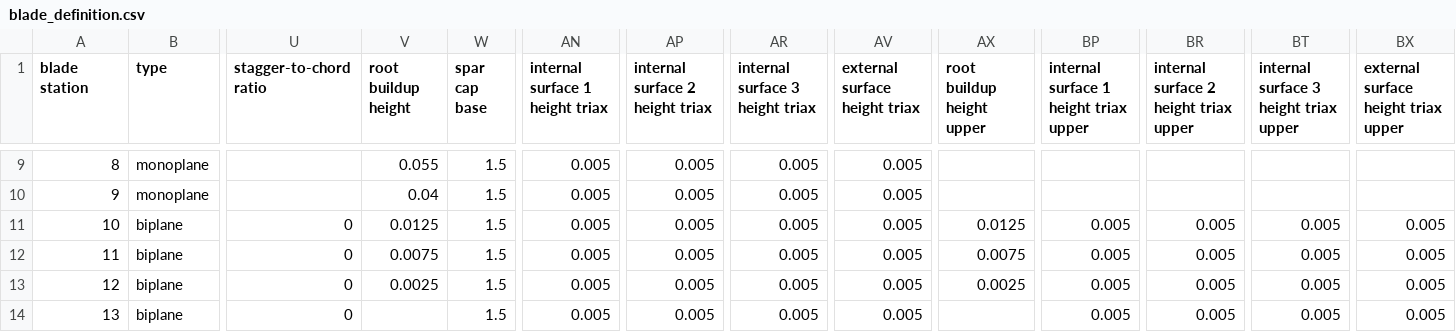
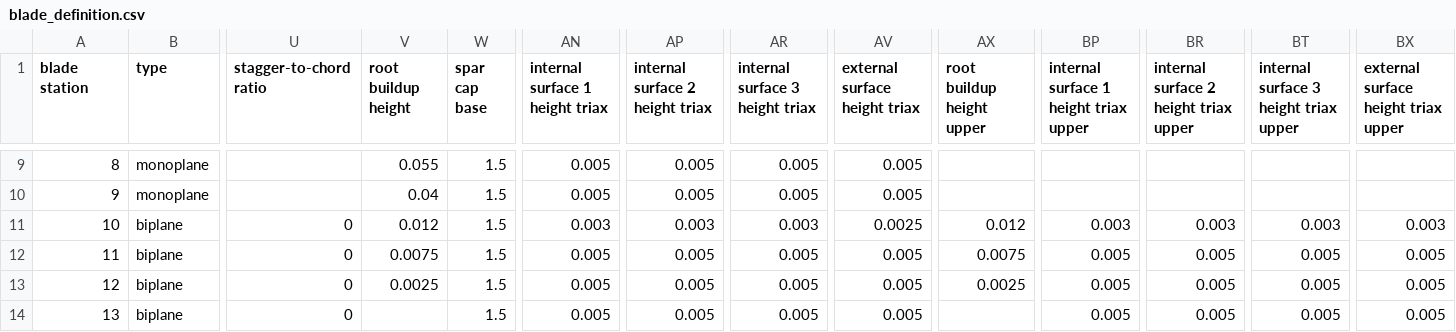
Before and after one commit to perryjohnson/biplaneblade, a CSV file: biplane_blade/blade_definition.csv, drawn as a sheet; only a part is shown, gaps mark what is left out; the diff names each change by its address in the sheet, - before the commit and + after, or states it on an @@ line.

```diff
--- a/biplane_blade/blade_definition.csv
+++ b/biplane_blade/blade_definition.csv
-V11 (root buildup height): 0.0125
+V11 (root buildup height): 0.012
-AN11 (internal surface 1 height triax): 0.005
+AN11 (internal surface 1 height triax): 0.003
-AP11 (internal surface 2 height triax): 0.005
+AP11 (internal surface 2 height triax): 0.003
-AR11 (internal surface 3 height triax): 0.005
+AR11 (internal surface 3 height triax): 0.003
-AV11 (external surface height triax): 0.005
+AV11 (external surface height triax): 0.0025
-AX11 (root buildup height upper): 0.0125
+AX11 (root buildup height upper): 0.012
-BP11: 0.005
+BP11: 0.003
-BR11: 0.005
+BR11: 0.003
-BT11: 0.005
+BT11: 0.003
-BX11: 0.005
+BX11: 0.003
```
Also changed, not shown: biplane_blade/percent_masses.csv, 3 other files.
